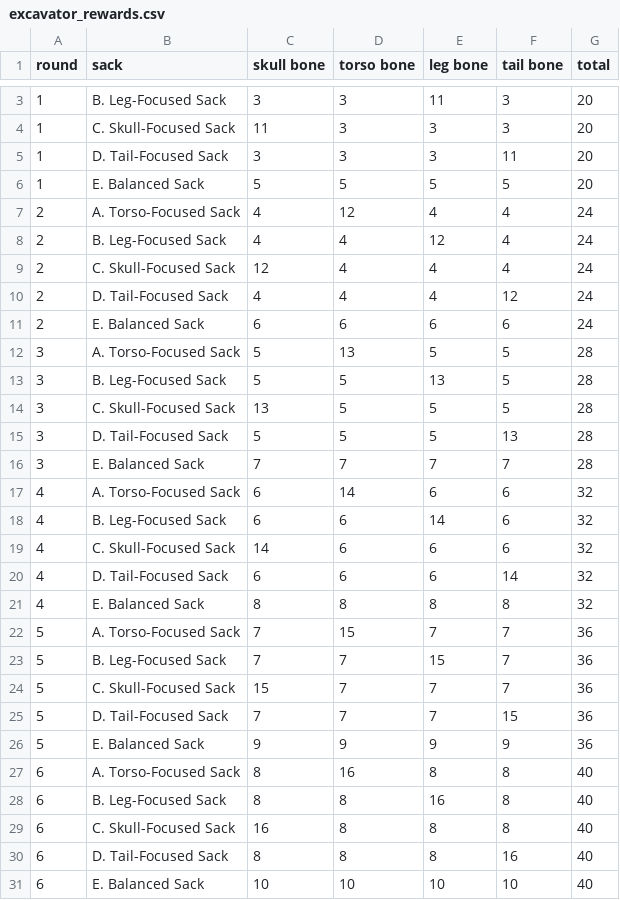
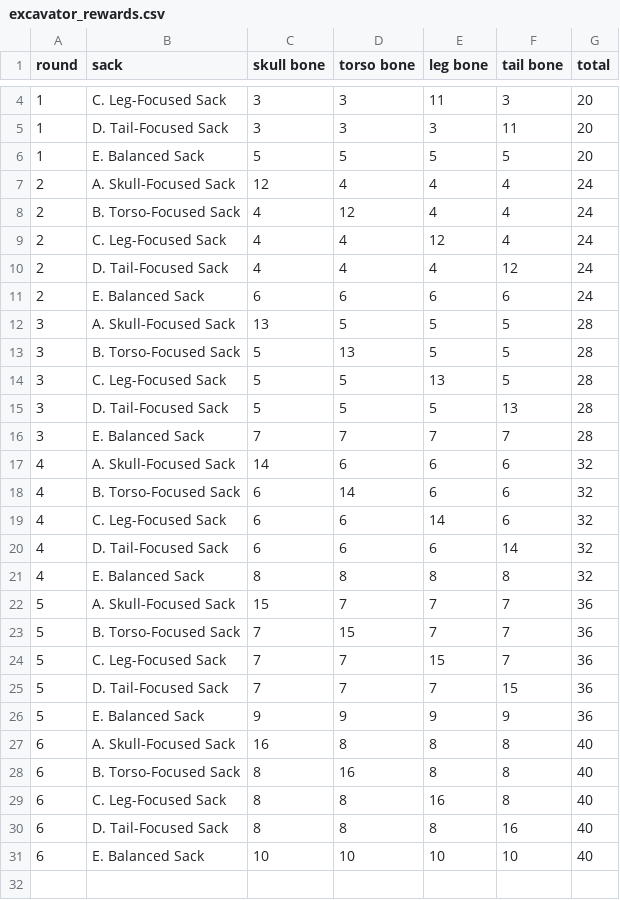
Before and after one commit to sJun100/26_FALL_OT, a CSV file: data/excavator_rewards.csv, drawn as a sheet; only a part is shown, gaps mark what is left out; the diff covers the shown part only.

```diff
--- a/data/excavator_rewards.csv
+++ b/data/excavator_rewards.csv
@@ -3,28 +4,27 @@ round,sack,skull bone,torso bone,leg bone,tail bone,total
-1,B. Leg-Focused Sack,3,3,11,3,20
-1,C. Skull-Focused Sack,11,3,3,3,20
+1,C. Leg-Focused Sack,3,3,11,3,20
 1,D. Tail-Focused Sack,3,3,3,11,20
 1,E. Balanced Sack,5,5,5,5,20
-2,A. Torso-Focused Sack,4,12,4,4,24
-2,B. Leg-Focused Sack,4,4,12,4,24
-2,C. Skull-Focused Sack,12,4,4,4,24
+2,A. Skull-Focused Sack,12,4,4,4,24
+2,B. Torso-Focused Sack,4,12,4,4,24
+2,C. Leg-Focused Sack,4,4,12,4,24
 2,D. Tail-Focused Sack,4,4,4,12,24
 2,E. Balanced Sack,6,6,6,6,24
-3,A. Torso-Focused Sack,5,13,5,5,28
-3,B. Leg-Focused Sack,5,5,13,5,28
-3,C. Skull-Focused Sack,13,5,5,5,28
+3,A. Skull-Focused Sack,13,5,5,5,28
+3,B. Torso-Focused Sack,5,13,5,5,28
+3,C. Leg-Focused Sack,5,5,13,5,28
 3,D. Tail-Focused Sack,5,5,5,13,28
 3,E. Balanced Sack,7,7,7,7,28
-4,A. Torso-Focused Sack,6,14,6,6,32
-4,B. Leg-Focused Sack,6,6,14,6,32
-4,C. Skull-Focused Sack,14,6,6,6,32
+4,A. Skull-Focused Sack,14,6,6,6,32
+4,B. Torso-Focused Sack,6,14,6,6,32
+4,C. Leg-Focused Sack,6,6,14,6,32
 4,D. Tail-Focused Sack,6,6,6,14,32
 4,E. Balanced Sack,8,8,8,8,32
-5,A. Torso-Focused Sack,7,15,7,7,36
-5,B. Leg-Focused Sack,7,7,15,7,36
-5,C. Skull-Focused Sack,15,7,7,7,36
+5,A. Skull-Focused Sack,15,7,7,7,36
+5,B. Torso-Focused Sack,7,15,7,7,36
+5,C. Leg-Focused Sack,7,7,15,7,36
 5,D. Tail-Focused Sack,7,7,7,15,36
 5,E. Balanced Sack,9,9,9,9,36
-6,A. Torso-Focused Sack,8,16,8,8,40
-6,B. Leg-Focused Sack,8,8,16,8,40
-6,C. Skull-Focused Sack,16,8,8,8,40
+6,A. Skull-Focused Sack,16,8,8,8,40
+6,B. Torso-Focused Sack,8,16,8,8,40
+6,C. Leg-Focused Sack,8,8,16,8,40
 6,D. Tail-Focused Sack,8,8,8,16,40
```
Also changed, not shown: 1 added row and 1 edited cell elsewhere in this file, 9 other files.
